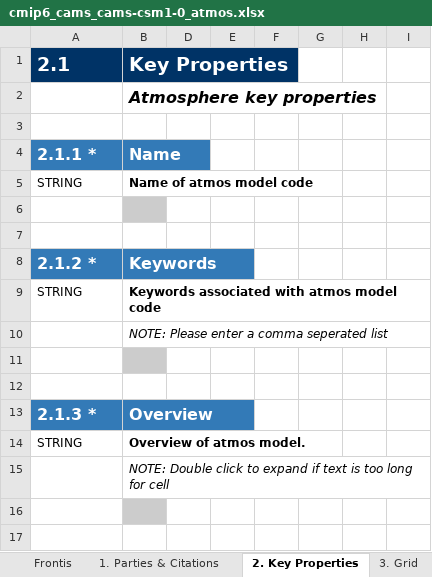
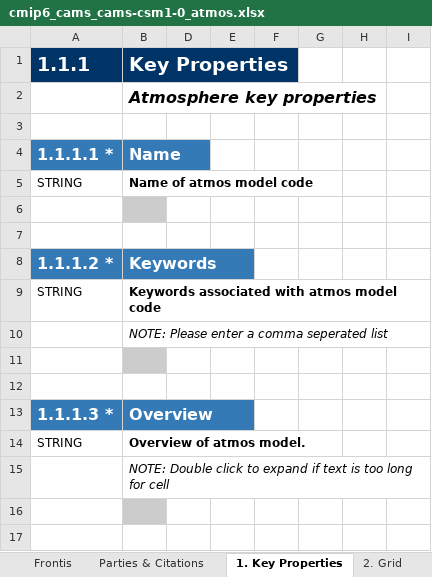
Before and after one commit to ES-DOC-INSTITUTIONAL/cams, an Excel workbook: cmip6/models/cams-csm1-0/cmip6_cams_cams-csm1-0_atmos.xlsx, sheet 1. Key Properties, drawn as a sheet; only a part is shown; values as stored, in another font and other column widths than the file's, no borders; the diff covers the shown part only; the diff names each change by its address in the sheet, - before the commit and + after, or states it on an @@ line.

```diff
--- a/cmip6/models/cams-csm1-0/cmip6_cams_cams-csm1-0_atmos.xlsx (sheet 1. Key Properties)
+++ b/cmip6/models/cams-csm1-0/cmip6_cams_cams-csm1-0_atmos.xlsx (sheet 1. Key Properties)
-sheet tab: 1. Parties & Citations
+sheet tab: Parties & Citations
-sheet tab: 2. Key Properties
+sheet tab: 1. Key Properties
-sheet tab: 3. Grid
+sheet tab: 2. Grid
-A1: 2.1
+A1: 1.1.1
-A4 (1.1.1): 2.1.1 *
+A4 (1.1.1): 1.1.1.1 *
-A8 (1.1.1): 2.1.2 *
+A8 (1.1.1): 1.1.1.2 *
-A13 (1.1.1): 2.1.3 *
+A13 (1.1.1): 1.1.1.3 *
```
Also changed, not shown: 5 added rows, 21 removed rows, 2 moved rows, 22 edited cells and cell formats elsewhere in this sheet, sheet 4. Radiation, sheet 3. Dynamical Core, sheet 5. Turbulence Convection, sheet 8. Observation Simulation, sheet 10. Natural Forcing, sheet 7. Cloud Scheme, 5 more sheets, other sheet tabs, hidden cells, cmip6/models/cams-csm1-0/cmip6_cams_cams-csm1-0_land.xlsx, cmip6/models/cams-csm1-0/cmip6_cams_cams-csm1-0_ocean.xlsx, 10 other files.
